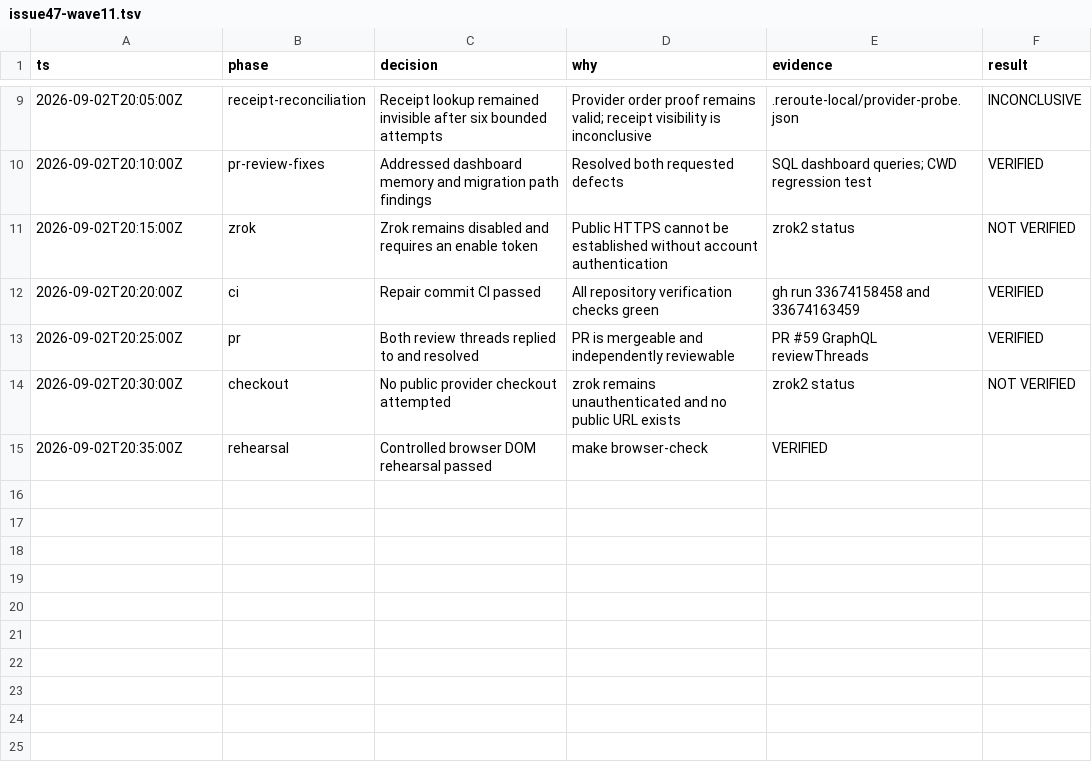
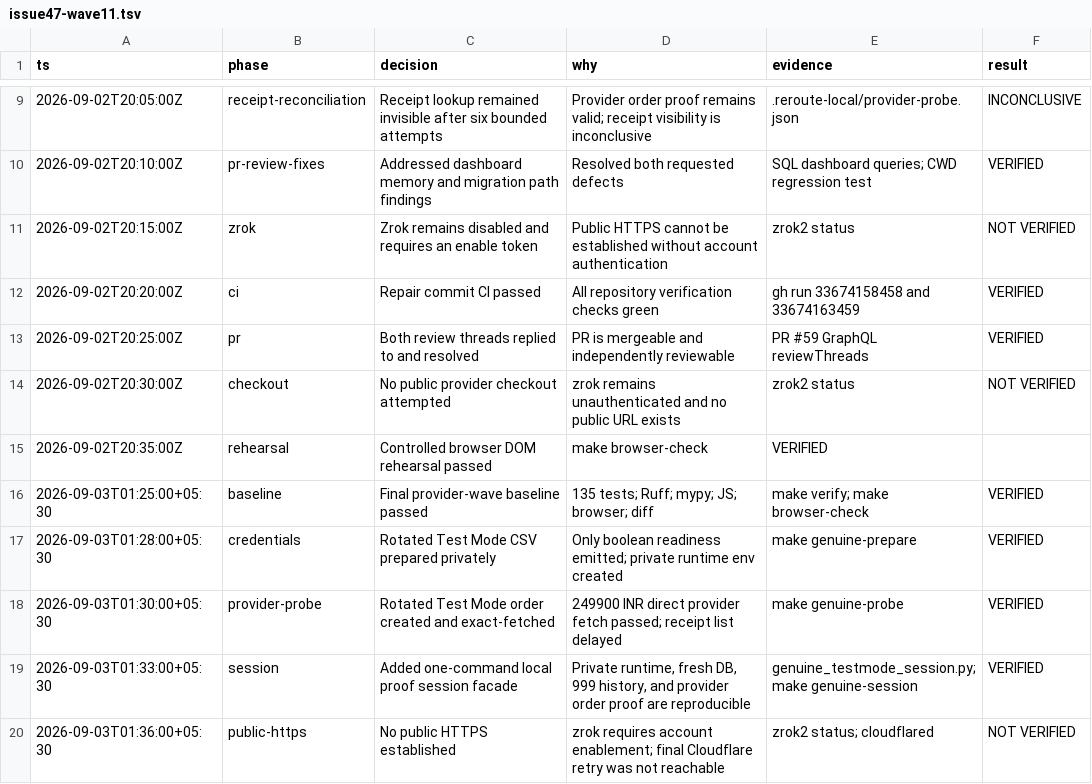
Before and after one commit to aditya-zig/Revnue-Agent, a TSV file: .audit/issue47-wave11.tsv, drawn as a sheet; only a part is shown, gaps mark what is left out.

```diff
--- a/.audit/issue47-wave11.tsv
+++ b/.audit/issue47-wave11.tsv
@@ -15 +15,6 @@ ts	phase	decision	why	evidence	result
 2026-09-02T20:35:00Z	rehearsal	Controlled browser DOM rehearsal passed	make browser-check	VERIFIED
+2026-09-03T01:25:00+05:30	baseline	Final provider-wave baseline passed	135 tests; Ruff; mypy; JS; browser; diff	make verify; make browser-check	VERIFIED
+2026-09-03T01:28:00+05:30	credentials	Rotated Test Mode CSV prepared privately	Only boolean readiness emitted; private runtime env created	make genuine-prepare	VERIFIED
+2026-09-03T01:30:00+05:30	provider-probe	Rotated Test Mode order created and exact-fetched	249900 INR direct provider fetch passed; receipt list delayed	make genuine-probe	VERIFIED
+2026-09-03T01:33:00+05:30	session	Added one-command local proof session facade	Private runtime, fresh DB, 999 history, and provider order proof are reproducible	genuine_testmode_session.py; make genuine-session	VERIFIED
+2026-09-03T01:36:00+05:30	public-https	No public HTTPS established	zrok requires account enablement; final Cloudflare retry was not reachable	zrok2 status; cloudflared	NOT VERIFIED
```
Also changed, not shown: 4 other files.
